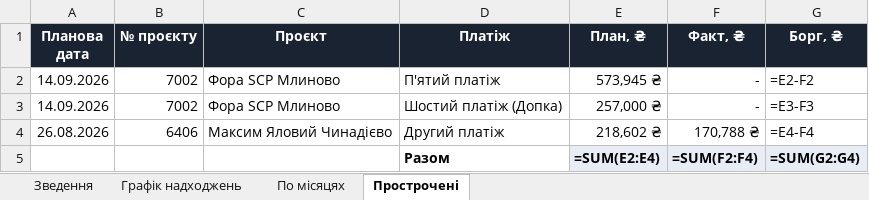
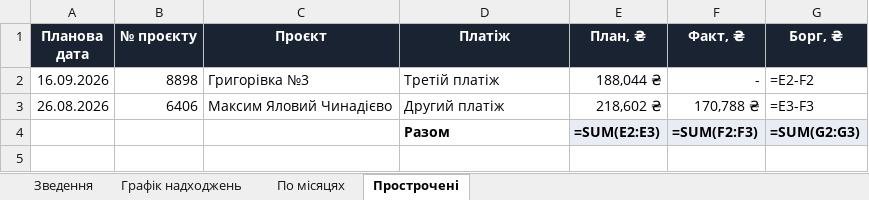
Before and after one commit to aleksandrkhoma-coder/pillar, an Excel workbook: pillar_cashflow.xlsx, sheet Прострочені, drawn as a sheet; values as stored, in another font and other column widths than the file's, no borders; formulas without a stored value are shown as written; removed rows and columns are numbered as before the commit, all else as after; the diff names each change by its address in the sheet, - before the commit and + after, or states it on an @@ line.

```diff
--- a/pillar_cashflow.xlsx (sheet Прострочені)
+++ b/pillar_cashflow.xlsx (sheet Прострочені)
-row 2: 14.09.2026 | 7002 | Фора SCP Млиново | П'ятий платіж | 573,945 ₴ | - | =E2-F2
-row 3: 14.09.2026 | 7002 | Фора SCP Млиново | Шостий платіж (Допка) | 257,000 ₴ | - | =E3-F3
+row 2: 16.09.2026 | 8898 | Григорівка №3 | Третій платіж | 188,044 ₴ | - | =E2-F2
-G3 (Борг, ₴): =E4-F4
+G3 (Борг, ₴): =E3-F3
-E4 (План, ₴): =SUM(E2:E4)
+E4 (План, ₴): =SUM(E2:E3)
-F4 (Факт, ₴): =SUM(F2:F4)
+F4 (Факт, ₴): =SUM(F2:F3)
-G4 (Борг, ₴): =SUM(G2:G4)
+G4 (Борг, ₴): =SUM(G2:G3)
```
Also changed, not shown: sheet Графік надходжень, sheet Зведення, 52 other files.
